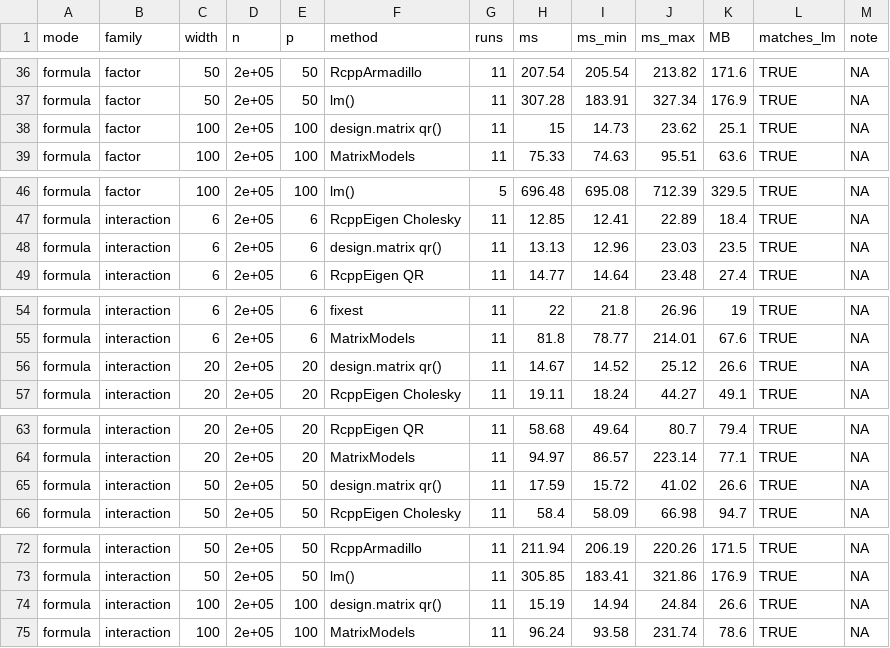
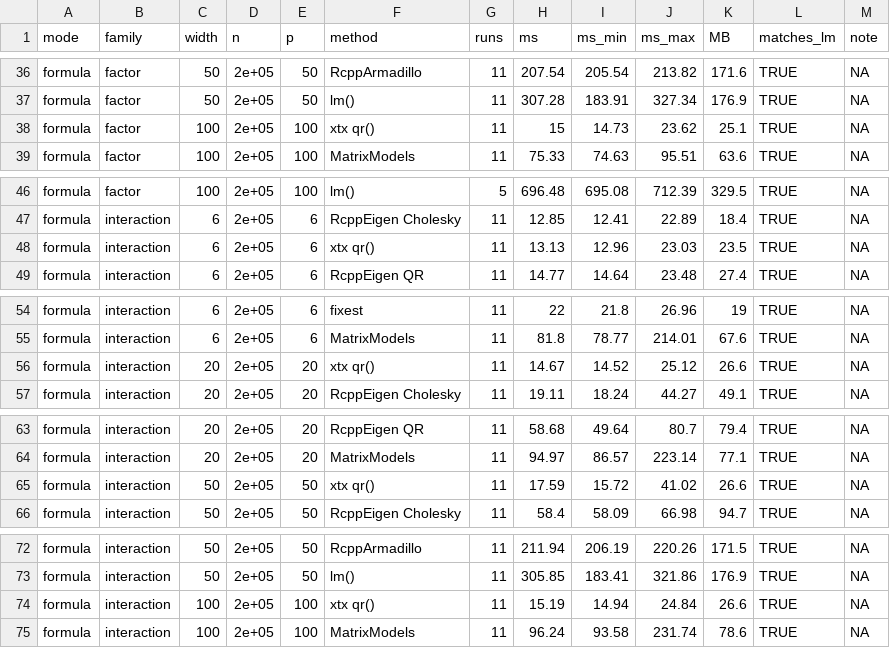
Before and after one commit to vincentarelbundock/design.matrix, a CSV file: bench/ols/results.csv, drawn as a sheet; only a part is shown, gaps mark what is left out; the diff covers the shown part only.

```diff
--- a/bench/ols/results.csv
+++ b/bench/ols/results.csv
@@ -37,3 +37,3 @@
 "formula","factor",50,2e+05,50,"lm()",11,307.28,183.91,327.34,176.9,TRUE,NA
-"formula","factor",100,2e+05,100,"design.matrix qr()",11,15,14.73,23.62,25.1,TRUE,NA
+"formula","factor",100,2e+05,100,"xtx qr()",11,15,14.73,23.62,25.1,TRUE,NA
 "formula","factor",100,2e+05,100,"MatrixModels",11,75.33,74.63,95.51,63.6,TRUE,NA
@@ -47,3 +47,3 @@
 "formula","interaction",6,2e+05,6,"RcppEigen Cholesky",11,12.85,12.41,22.89,18.4,TRUE,NA
-"formula","interaction",6,2e+05,6,"design.matrix qr()",11,13.13,12.96,23.03,23.5,TRUE,NA
+"formula","interaction",6,2e+05,6,"xtx qr()",11,13.13,12.96,23.03,23.5,TRUE,NA
 "formula","interaction",6,2e+05,6,"RcppEigen QR",11,14.77,14.64,23.48,27.4,TRUE,NA
@@ -55,3 +55,3 @@
 "formula","interaction",6,2e+05,6,"MatrixModels",11,81.8,78.77,214.01,67.6,TRUE,NA
-"formula","interaction",20,2e+05,20,"design.matrix qr()",11,14.67,14.52,25.12,26.6,TRUE,NA
+"formula","interaction",20,2e+05,20,"xtx qr()",11,14.67,14.52,25.12,26.6,TRUE,NA
 "formula","interaction",20,2e+05,20,"RcppEigen Cholesky",11,19.11,18.24,44.27,49.1,TRUE,NA
@@ -64,3 +64,3 @@
 "formula","interaction",20,2e+05,20,"MatrixModels",11,94.97,86.57,223.14,77.1,TRUE,NA
-"formula","interaction",50,2e+05,50,"design.matrix qr()",11,17.59,15.72,41.02,26.6,TRUE,NA
+"formula","interaction",50,2e+05,50,"xtx qr()",11,17.59,15.72,41.02,26.6,TRUE,NA
 "formula","interaction",50,2e+05,50,"RcppEigen Cholesky",11,58.4,58.09,66.98,94.7,TRUE,NA
@@ -73,3 +73,3 @@
 "formula","interaction",50,2e+05,50,"lm()",11,305.85,183.41,321.86,176.9,TRUE,NA
-"formula","interaction",100,2e+05,100,"design.matrix qr()",11,15.19,14.94,24.84,26.6,TRUE,NA
+"formula","interaction",100,2e+05,100,"xtx qr()",11,15.19,14.94,24.84,26.6,TRUE,NA
 "formula","interaction",100,2e+05,100,"MatrixModels",11,96.24,93.58,231.74,78.6,TRUE,NA
```
Also changed, not shown: 27 edited cells elsewhere in this file, 7 other files.
